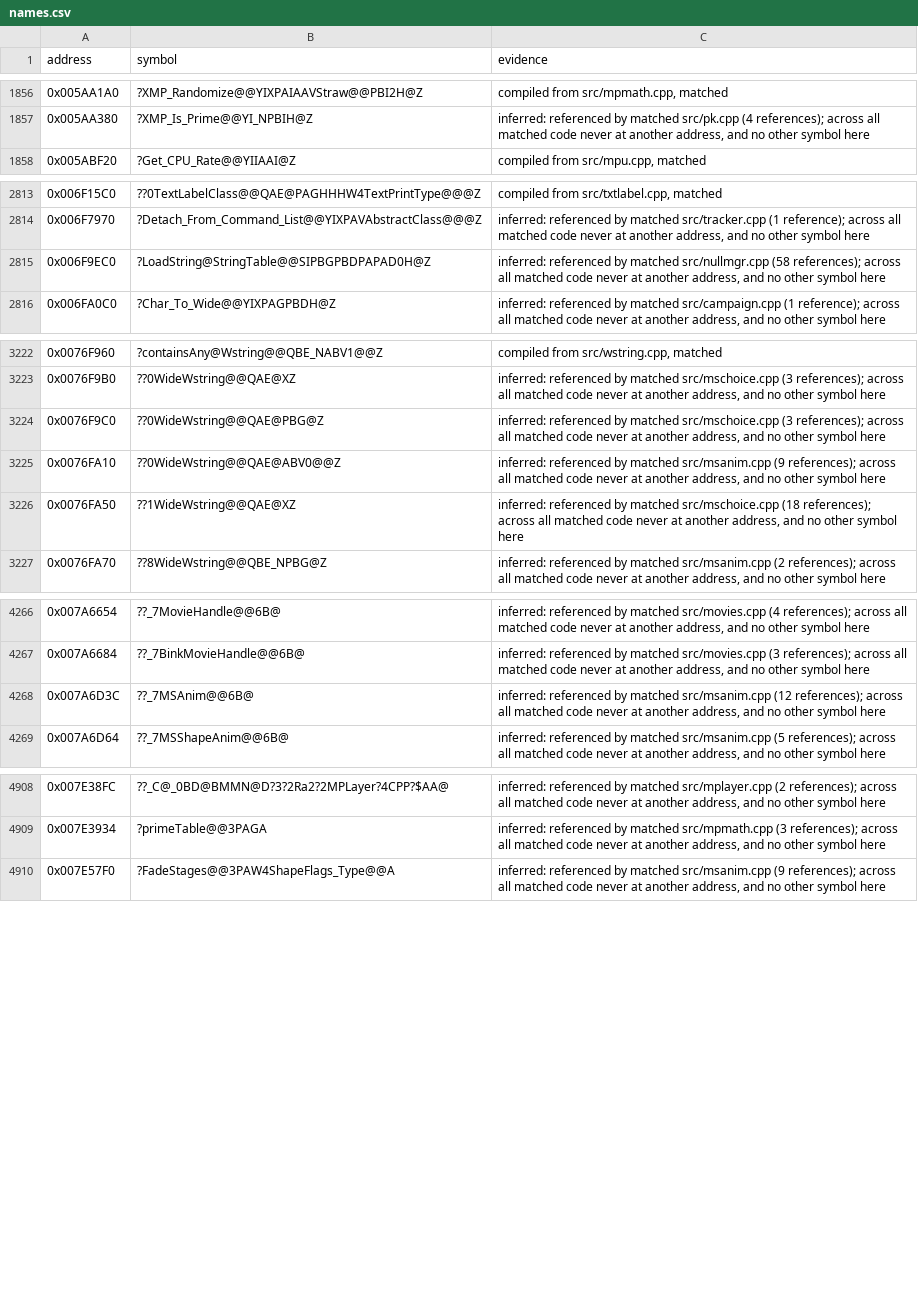
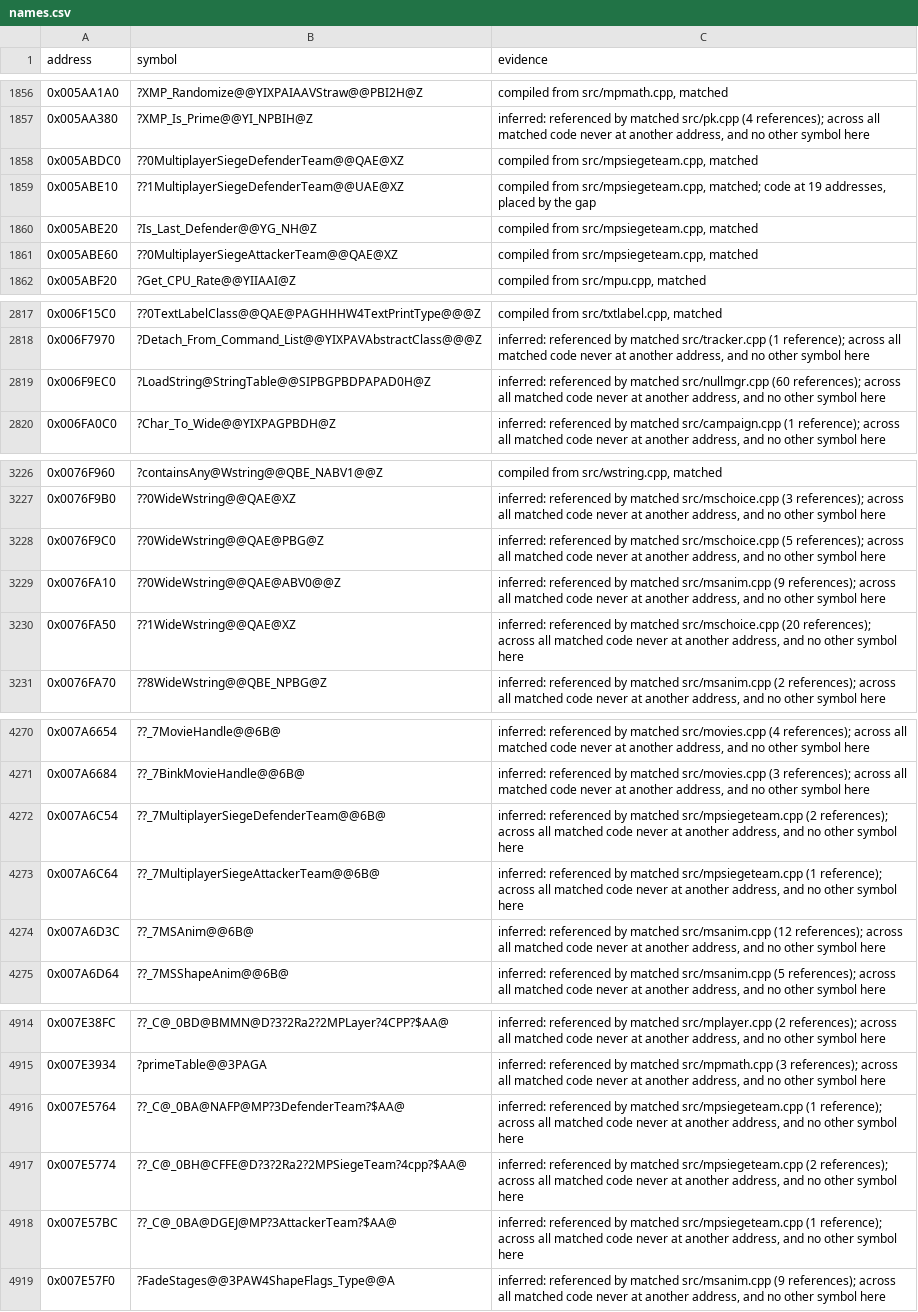
Before and after one commit to mischa85/RedAlert2, a CSV file: config/ra2-1.006/names.csv, drawn as a sheet; only a part is shown, gaps mark what is left out.

Commit message:
Match mpsiegeteam.cpp

```diff
--- a/config/ra2-1.006/names.csv
+++ b/config/ra2-1.006/names.csv
@@ -1857,2 +1857,6 @@ address,symbol,evidence
 0x005AA380,?XMP_Is_Prime@@YI_NPBIH@Z,"inferred: referenced by matched src/pk.cpp (4 references); across all matched code never at another address, and no other symbol here"
+0x005ABDC0,??0MultiplayerSiegeDefenderTeam@@QAE@XZ,"compiled from src/mpsiegeteam.cpp, matched"
+0x005ABE10,??1MultiplayerSiegeDefenderTeam@@UAE@XZ,"compiled from src/mpsiegeteam.cpp, matched; code at 19 addresses, placed by the gap"
+0x005ABE20,?Is_Last_Defender@@YG_NH@Z,"compiled from src/mpsiegeteam.cpp, matched"
+0x005ABE60,??0MultiplayerSiegeAttackerTeam@@QAE@XZ,"compiled from src/mpsiegeteam.cpp, matched"
 0x005ABF20,?Get_CPU_Rate@@YIIAAI@Z,"compiled from src/mpu.cpp, matched"
@@ -2814,3 +2818,3 @@ address,symbol,evidence
 0x006F7970,?Detach_From_Command_List@@YIXPAVAbstractClass@@@Z,"inferred: referenced by matched src/tracker.cpp (1 reference); across all matched code never at another address, and no other symbol here"
-0x006F9EC0,?LoadString@StringTable@@SIPBGPBDPAPAD0H@Z,"inferred: referenced by matched src/nullmgr.cpp (58 references); across all matched code never at another address, and no other symbol here"
+0x006F9EC0,?LoadString@StringTable@@SIPBGPBDPAPAD0H@Z,"inferred: referenced by matched src/nullmgr.cpp (60 references); across all matched code never at another address, and no other symbol here"
 0x006FA0C0,?Char_To_Wide@@YIXPAGPBDH@Z,"inferred: referenced by matched src/campaign.cpp (1 reference); across all matched code never at another address, and no other symbol here"
@@ -3223,5 +3227,5 @@ address,symbol,evidence
 0x0076F9B0,??0WideWstring@@QAE@XZ,"inferred: referenced by matched src/mschoice.cpp (3 references); across all matched code never at another address, and no other symbol here"
-0x0076F9C0,??0WideWstring@@QAE@PBG@Z,"inferred: referenced by matched src/mschoice.cpp (3 references); across all matched code never at another address, and no other symbol here"
+0x0076F9C0,??0WideWstring@@QAE@PBG@Z,"inferred: referenced by matched src/mschoice.cpp (5 references); across all matched code never at another address, and no other symbol here"
 0x0076FA10,??0WideWstring@@QAE@ABV0@@Z,"inferred: referenced by matched src/msanim.cpp (9 references); across all matched code never at another address, and no other symbol here"
-0x0076FA50,??1WideWstring@@QAE@XZ,"inferred: referenced by matched src/mschoice.cpp (18 references); across all matched code never at another address, and no other symbol here"
+0x0076FA50,??1WideWstring@@QAE@XZ,"inferred: referenced by matched src/mschoice.cpp (20 references); across all matched code never at another address, and no other symbol here"
 0x0076FA70,??8WideWstring@@QBE_NPBG@Z,"inferred: referenced by matched src/msanim.cpp (2 references); across all matched code never at another address, and no other symbol here"
@@ -4267,2 +4271,4 @@ address,symbol,evidence
 0x007A6684,??_7BinkMovieHandle@@6B@,"inferred: referenced by matched src/movies.cpp (3 references); across all matched code never at another address, and no other symbol here"
+0x007A6C54,??_7MultiplayerSiegeDefenderTeam@@6B@,"inferred: referenced by matched src/mpsiegeteam.cpp (2 references); across all matched code never at another address, and no other symbol here"
+0x007A6C64,??_7MultiplayerSiegeAttackerTeam@@6B@,"inferred: referenced by matched src/mpsiegeteam.cpp (1 reference); across all matched code never at another address, and no other symbol here"
 0x007A6D3C,??_7MSAnim@@6B@,"inferred: referenced by matched src/msanim.cpp (12 references); across all matched code never at another address, and no other symbol here"
@@ -4909,2 +4915,5 @@ address,symbol,evidence
 0x007E3934,?primeTable@@3PAGA,"inferred: referenced by matched src/mpmath.cpp (3 references); across all matched code never at another address, and no other symbol here"
+0x007E5764,??_C@_0BA@NAFP@MP?3DefenderTeam?$AA@,"inferred: referenced by matched src/mpsiegeteam.cpp (1 reference); across all matched code never at another address, and no other symbol here"
+0x007E5774,??_C@_0BH@CFFE@D?3?2Ra2?2MPSiegeTeam?4cpp?$AA@,"inferred: referenced by matched src/mpsiegeteam.cpp (2 references); across all matched code never at another address, and no other symbol here"
+0x007E57BC,??_C@_0BA@DGEJ@MP?3AttackerTeam?$AA@,"inferred: referenced by matched src/mpsiegeteam.cpp (1 reference); across all matched code never at another address, and no other symbol here"
 0x007E57F0,?FadeStages@@3PAW4ShapeFlags_Type@@A,"inferred: referenced by matched src/msanim.cpp (9 references); across all matched code never at another address, and no other symbol here"
```
Also changed, not shown: config/ra2-1.006/functions.csv, config/ra2-1.006/modules.csv.
